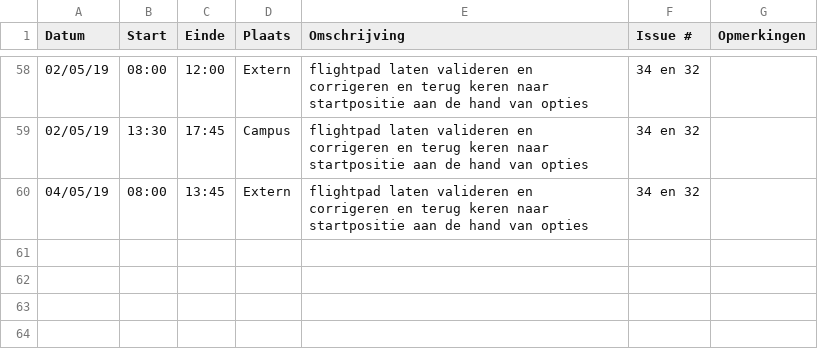
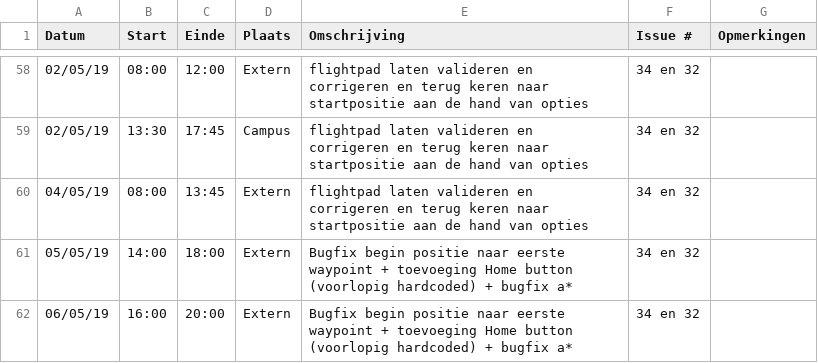
Before and after one commit to WouterStemgee/inventory-management-system-autonomous-drones, a CSV file: logboeken/DeSutterRobbe.csv, drawn as a sheet; only a part is shown, gaps mark what is left out.

Commit message:
Update DeSutterRobbe.csv

```diff
--- a/logboeken/DeSutterRobbe.csv
+++ b/logboeken/DeSutterRobbe.csv
@@ -60 +60,3 @@ Datum,Start,Einde,Plaats,Omschrijving,Issue #,Opmerkingen
 04/05/19,08:00,13:45,Extern,flightpad laten valideren en corrigeren en terug keren naar startpositie aan de hand van opties,34 en 32,
+05/05/19,14:00,18:00,Extern,Bugfix begin positie naar eerste waypoint + toevoeging Home button (voorlopig hardcoded) + bugfix a*,34 en 32,
+06/05/19,16:00,20:00,Extern,Bugfix begin positie naar eerste waypoint + toevoeging Home button (voorlopig hardcoded) + bugfix a*,34 en 32,
```
